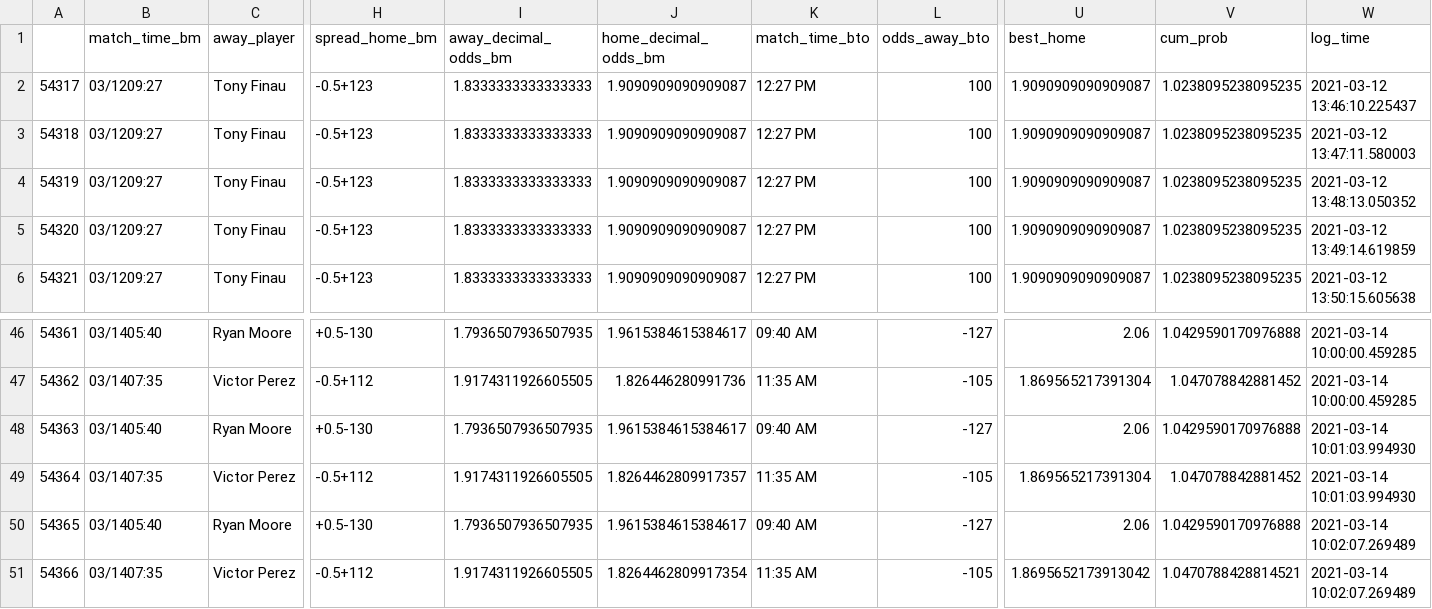
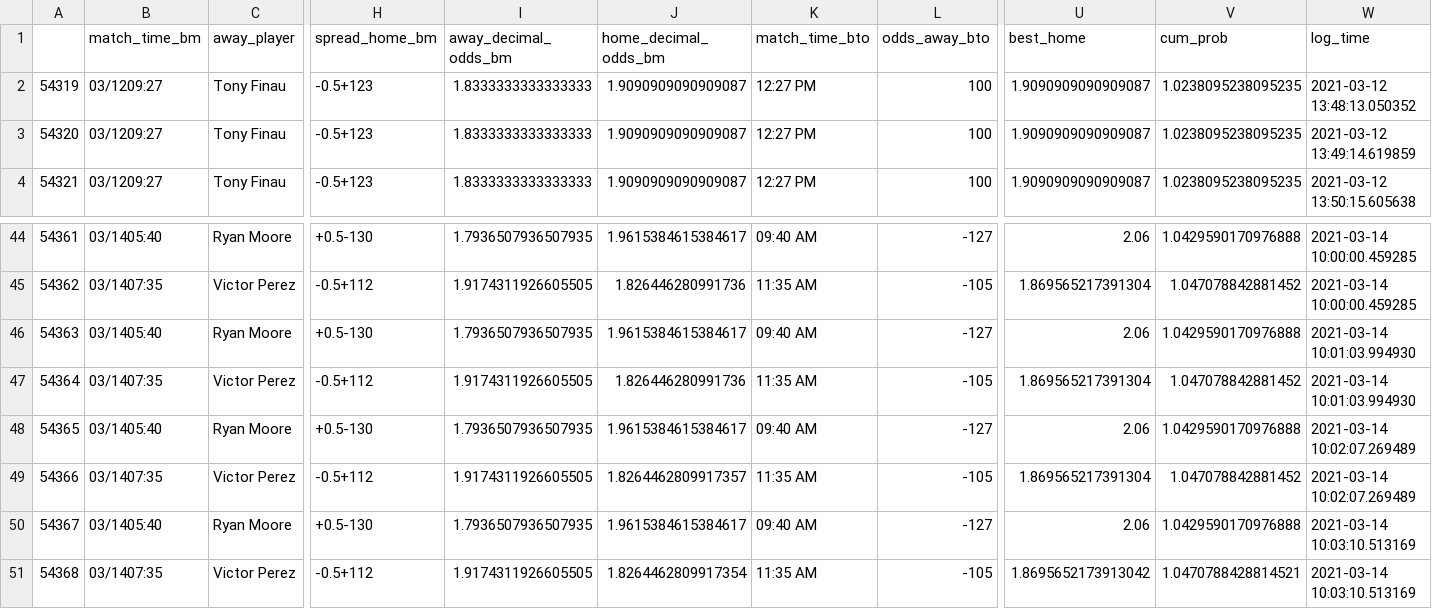
Before and after one commit to sardarnb/df_arbart_mma, a CSV file: df_arbart.csv, drawn as a sheet; only a part is shown, gaps mark what is left out; removed rows and columns are numbered as before the commit, all else as after; rows hold the shown columns only; the diff names each change by its address in the sheet, - before the commit and + after, or states it on an @@ line.

Commit message:
2021-03-14 10:03:12.432249

```diff
--- a/df_arbart.csv
+++ b/df_arbart.csv
-row 2: 54317 | 03/1209:27 | Tony Finau | -0.5+123 | 1.8333333333333333 | 1.9090909090909087 | 12:27 PM | 100 | 1.9090909090909087 | 1.0238095238095235 | 2021-03-12 13:46:10.225437
-row 3: 54318 | 03/1209:27 | Tony Finau | -0.5+123 | 1.8333333333333333 | 1.9090909090909087 | 12:27 PM | 100 | 1.9090909090909087 | 1.0238095238095235 | 2021-03-12 13:47:11.580003
-J47 (home_decimal_odds_bm): 1.8264462809917357
+J47 (home_decimal_odds_bm): 1.826446280991736
+row 49: 54366 | 03/1407:35 | Victor Perez | -0.5+112 | 1.9174311926605505 | 1.8264462809917357 | 11:35 AM | -105 | 1.869565217391304 | 1.047078842881452 | 2021-03-14 10:02:07.269489
+row 50: 54367 | 03/1405:40 | Ryan Moore | +0.5-130 | 1.7936507936507935 | 1.9615384615384617 | 09:40 AM | -127 | 2.06 | 1.0429590170976888 | 2021-03-14 10:03:10.513169
@@ column A renumbered from row 51 down @@
-W51 (log_time): 2021-03-14 10:02:07.269489
+W51 (log_time): 2021-03-14 10:03:10.513169
```
